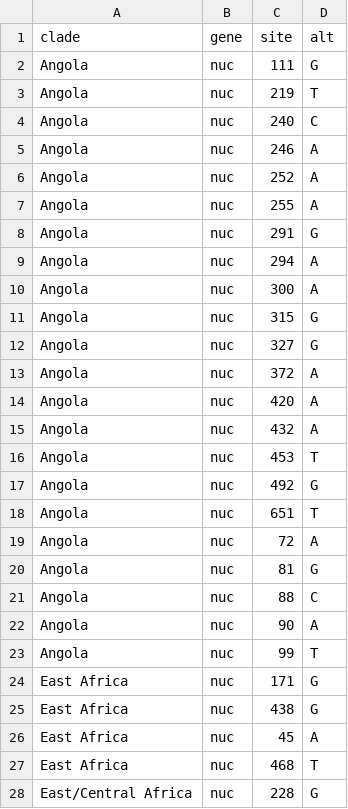
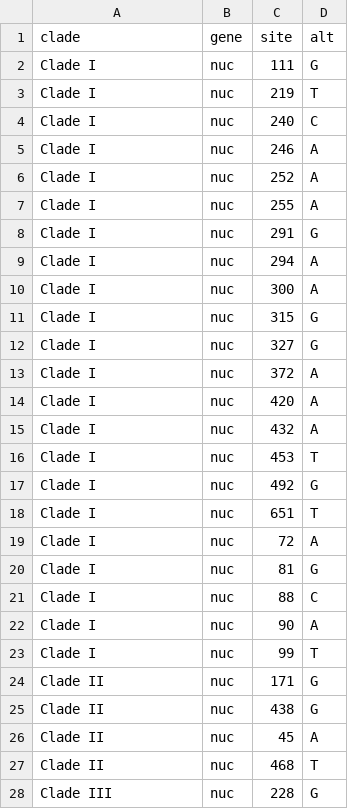
Before and after one commit to nextstrain/yellow-fever, a TSV file: nextclade/defaults/clades.tsv, drawn as a sheet; only a part is shown; the diff covers the shown part only.

Commit message:
Relabel clades numerically, rather than geographically [#12]
Also update nextclade build README to give mapping back to literature
genotypes.

```diff
--- a/nextclade/defaults/clades.tsv
+++ b/nextclade/defaults/clades.tsv
@@ -1,28 +1,28 @@
 clade	gene	site	alt
-Angola	nuc	111	G
-Angola	nuc	219	T
-Angola	nuc	240	C
-Angola	nuc	246	A
-Angola	nuc	252	A
-Angola	nuc	255	A
-Angola	nuc	291	G
-Angola	nuc	294	A
-Angola	nuc	300	A
-Angola	nuc	315	G
-Angola	nuc	327	G
-Angola	nuc	372	A
-Angola	nuc	420	A
-Angola	nuc	432	A
-Angola	nuc	453	T
-Angola	nuc	492	G
-Angola	nuc	651	T
-Angola	nuc	72	A
-Angola	nuc	81	G
-Angola	nuc	88	C
-Angola	nuc	90	A
-Angola	nuc	99	T
-East Africa	nuc	171	G
-East Africa	nuc	438	G
-East Africa	nuc	45	A
-East Africa	nuc	468	T
-East/Central Africa	nuc	228	G
+Clade I	nuc	111	G
+Clade I	nuc	219	T
+Clade I	nuc	240	C
+Clade I	nuc	246	A
+Clade I	nuc	252	A
+Clade I	nuc	255	A
+Clade I	nuc	291	G
+Clade I	nuc	294	A
+Clade I	nuc	300	A
+Clade I	nuc	315	G
+Clade I	nuc	327	G
+Clade I	nuc	372	A
+Clade I	nuc	420	A
+Clade I	nuc	432	A
+Clade I	nuc	453	T
+Clade I	nuc	492	G
+Clade I	nuc	651	T
+Clade I	nuc	72	A
+Clade I	nuc	81	G
+Clade I	nuc	88	C
+Clade I	nuc	90	A
+Clade I	nuc	99	T
+Clade II	nuc	171	G
+Clade II	nuc	438	G
+Clade II	nuc	45	A
+Clade II	nuc	468	T
+Clade III	nuc	228	G
```
Also changed, not shown: 12 edited cells elsewhere in this file, nextclade/defaults/colors.tsv, 1 other file.
